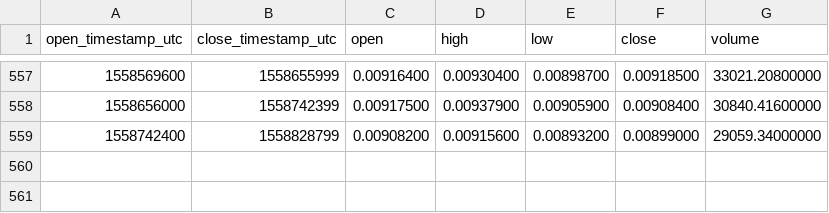
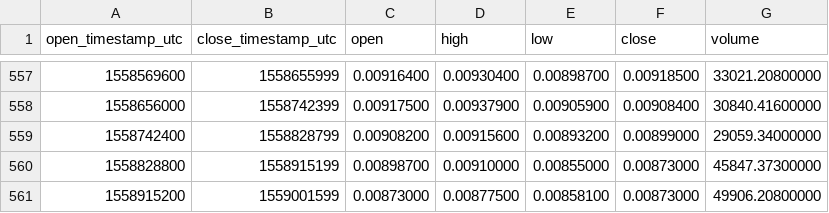
Before and after one commit to cryptobigbro/binance-ZECBTC, a CSV file: binance-ZECBTC-1d.csv, drawn as a sheet; only a part is shown, gaps mark what is left out.

Commit message:
Update OHLCV data.

```diff
--- a/binance-ZECBTC-1d.csv
+++ b/binance-ZECBTC-1d.csv
@@ -559 +559,3 @@ open_timestamp_utc,close_timestamp_utc,open,high,low,close,volume
 1558742400,1558828799,0.00908200,0.00915600,0.00893200,0.00899000,29059.34000000
+1558828800,1558915199,0.00898700,0.00910000,0.00855000,0.00873000,45847.37300000
+1558915200,1559001599,0.00873000,0.00877500,0.00858100,0.00873000,49906.20800000
```
Also changed, not shown: 1 other file.
